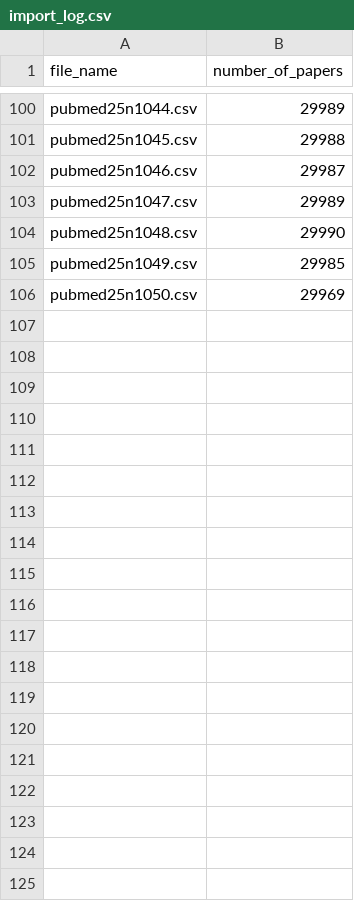
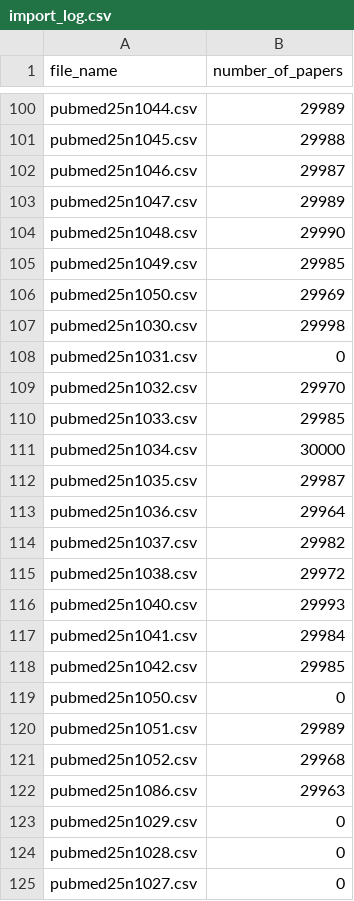
Before and after one commit to harinin616/ipapers.ai, a CSV file: backend/scripts/import_log.csv, drawn as a sheet; only a part is shown, gaps mark what is left out; the diff names each change by its address in the sheet, - before the commit and + after, or states it on an @@ line.

Commit message:
log update

```diff
--- a/backend/scripts/import_log.csv
+++ b/backend/scripts/import_log.csv
+row 107: pubmed25n1030.csv | 29998
+row 108: pubmed25n1031.csv | 0
+row 109: pubmed25n1032.csv | 29970
+row 110: pubmed25n1033.csv | 29985
+row 111: pubmed25n1034.csv | 30000
+row 112: pubmed25n1035.csv | 29987
+row 113: pubmed25n1036.csv | 29964
+row 114: pubmed25n1037.csv | 29982
+row 115: pubmed25n1038.csv | 29972
+row 116: pubmed25n1040.csv | 29993
+row 117: pubmed25n1041.csv | 29984
+row 118: pubmed25n1042.csv | 29985
+row 119: pubmed25n1050.csv | 0
+row 120: pubmed25n1051.csv | 29989
+row 121: pubmed25n1052.csv | 29968
+row 122: pubmed25n1086.csv | 29963
+row 123: pubmed25n1029.csv | 0
+row 124: pubmed25n1028.csv | 0
+row 125: pubmed25n1027.csv | 0
```
